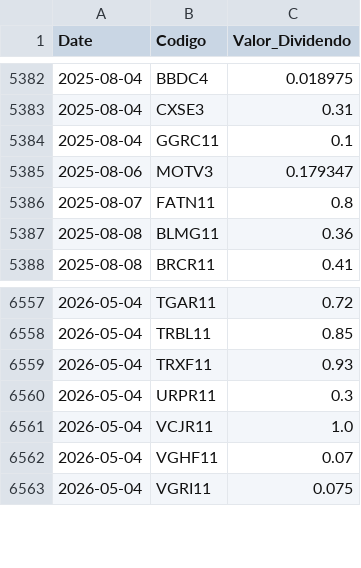
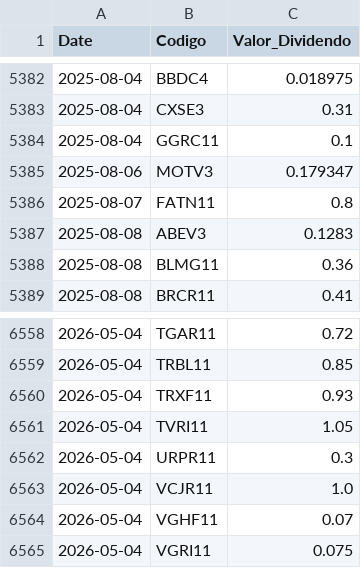
Before and after one commit to GabrielSantos15/brazilian-market-analytics, a CSV file: dados/f_dividendos.csv, drawn as a sheet; only a part is shown, gaps mark what is left out.

```diff
--- a/dados/f_dividendos.csv
+++ b/dados/f_dividendos.csv
@@ -5386,2 +5386,3 @@ Date,Codigo,Valor_Dividendo
 2025-08-07,FATN11,0.8
+2025-08-08,ABEV3,0.1283
 2025-08-08,BLMG11,0.36
@@ -6559,2 +6560,3 @@ Date,Codigo,Valor_Dividendo
 2026-05-04,TRXF11,0.93
+2026-05-04,TVRI11,1.05
 2026-05-04,URPR11,0.3
```
Also changed, not shown: 1 other file.
